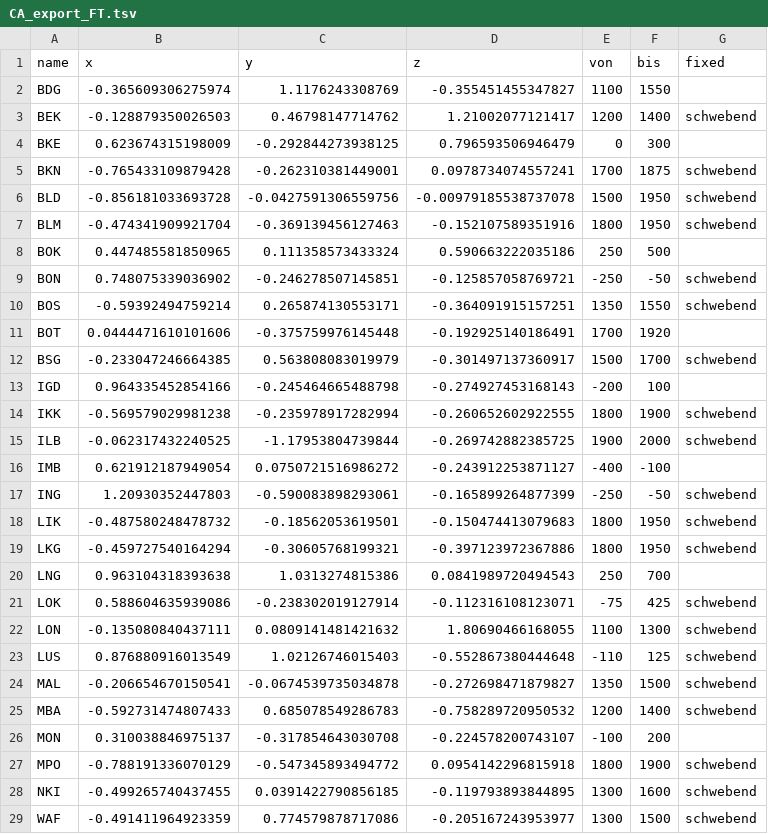
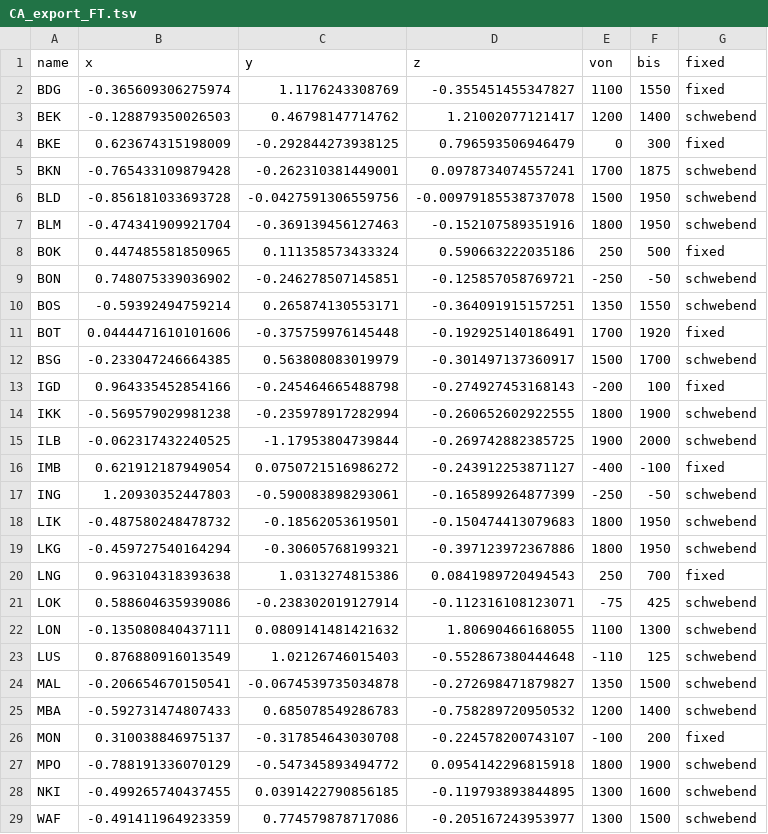
Before and after one commit to dirkseidensticker/ChronoCongo, a TSV file: data/processed/CA_export_FT.tsv, drawn as a sheet; only a part is shown.

Commit message:
edit dirks tsv

```diff
--- a/data/processed/CA_export_FT.tsv
+++ b/data/processed/CA_export_FT.tsv
@@ -1,5 +1,5 @@
 name	x	y	z	von	bis	fixed
-BDG	-0.365609306275974	1.1176243308769	-0.355451455347827	1100	1550	
+BDG	-0.365609306275974	1.1176243308769	-0.355451455347827	1100	1550	fixed
 BEK	-0.128879350026503	0.46798147714762	1.21002077121417	1200	1400	schwebend
-BKE	0.623674315198009	-0.292844273938125	0.796593506946479	0	300	
+BKE	0.623674315198009	-0.292844273938125	0.796593506946479	0	300	fixed
 BKN	-0.765433109879428	-0.262310381449001	0.0978734074557241	1700	1875	schwebend
@@ -7,11 +7,11 @@ BLD	-0.856181033693728	-0.0427591306559756	-0.00979185538737078	1500	1950	schweb
 BLM	-0.474341909921704	-0.369139456127463	-0.152107589351916	1800	1950	schwebend
-BOK	0.447485581850965	0.111358573433324	0.590663222035186	250	500	
+BOK	0.447485581850965	0.111358573433324	0.590663222035186	250	500	fixed
 BON	0.748075339036902	-0.246278507145851	-0.125857058769721	-250	-50	schwebend
 BOS	-0.59392494759214	0.265874130553171	-0.364091915157251	1350	1550	schwebend
-BOT	0.0444471610101606	-0.375759976145448	-0.192925140186491	1700	1920	
+BOT	0.0444471610101606	-0.375759976145448	-0.192925140186491	1700	1920	fixed
 BSG	-0.233047246664385	0.563808083019979	-0.301497137360917	1500	1700	schwebend
-IGD	0.964335452854166	-0.245464665488798	-0.274927453168143	-200	100	
+IGD	0.964335452854166	-0.245464665488798	-0.274927453168143	-200	100	fixed
 IKK	-0.569579029981238	-0.235978917282994	-0.260652602922555	1800	1900	schwebend
 ILB	-0.062317432240525	-1.17953804739844	-0.269742882385725	1900	2000	schwebend
-IMB	0.621912187949054	0.0750721516986272	-0.243912253871127	-400	-100	
+IMB	0.621912187949054	0.0750721516986272	-0.243912253871127	-400	-100	fixed
 ING	1.20930352447803	-0.590083898293061	-0.165899264877399	-250	-50	schwebend
@@ -19,3 +19,3 @@ LIK	-0.487580248478732	-0.18562053619501	-0.150474413079683	1800	1950	schwebend
 LKG	-0.459727540164294	-0.30605768199321	-0.397123972367886	1800	1950	schwebend
-LNG	0.963104318393638	1.0313274815386	0.0841989720494543	250	700	
+LNG	0.963104318393638	1.0313274815386	0.0841989720494543	250	700	fixed
 LOK	0.588604635939086	-0.238302019127914	-0.112316108123071	-75	425	schwebend
@@ -25,3 +25,3 @@ MAL	-0.206654670150541	-0.0674539735034878	-0.272698471879827	1350	1500	schweben
 MBA	-0.592731474807433	0.685078549286783	-0.758289720950532	1200	1400	schwebend
-MON	0.310038846975137	-0.317854643030708	-0.224578200743107	-100	200	
+MON	0.310038846975137	-0.317854643030708	-0.224578200743107	-100	200	fixed
 MPO	-0.788191336070129	-0.547345893494772	0.0954142296815918	1800	1900	schwebend
```
